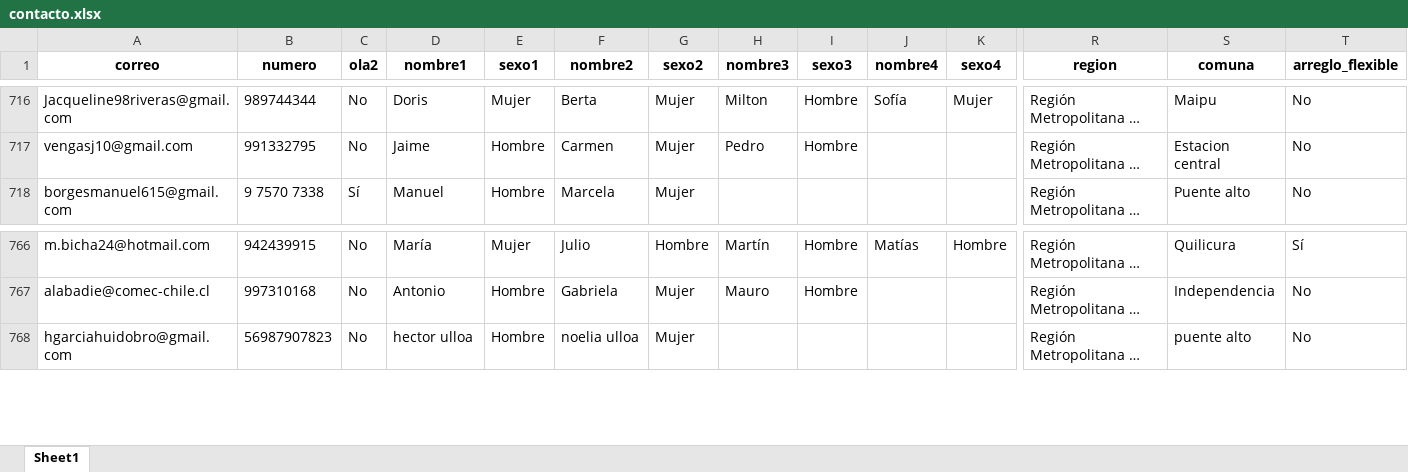
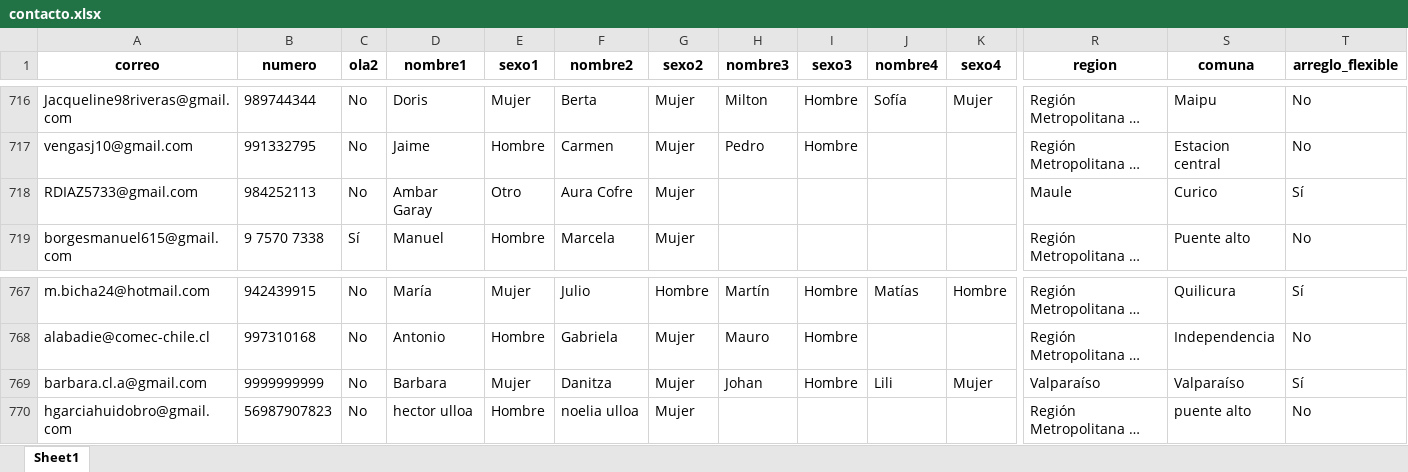
Before and after one commit to Kevin-carrasco/labofam-codebook, an Excel workbook: output/contacto.xlsx, sheet Sheet1, drawn as a sheet; only a part is shown, gaps mark what is left out; long unchanged cells end in …; values as stored, in another font and other column widths than the file's, no borders; rows hold the shown columns only; the diff covers the shown part only; the diff names each change by its address in the sheet, - before the commit and + after, or states it on an @@ line.

```diff
--- a/output/contacto.xlsx (sheet Sheet1)
+++ b/output/contacto.xlsx (sheet Sheet1)
+row 718: RDIAZ5733@gmail.com | 984252113 | No | Ambar Garay | Otro | Aura Cofre | Mujer |  |  |  |  | Maule | Curico | Sí
+row 769: barbara.cl.a@gmail.com | 9999999999 | No | Barbara | Mujer | Danitza | Mujer | Johan | Hombre | Lili | Mujer | Valparaíso | Valparaíso | Sí
```
Also changed, not shown: 62 added rows elsewhere in this sheet, output/clio.xlsx, output/data/data.xlsx, 7 other files.
